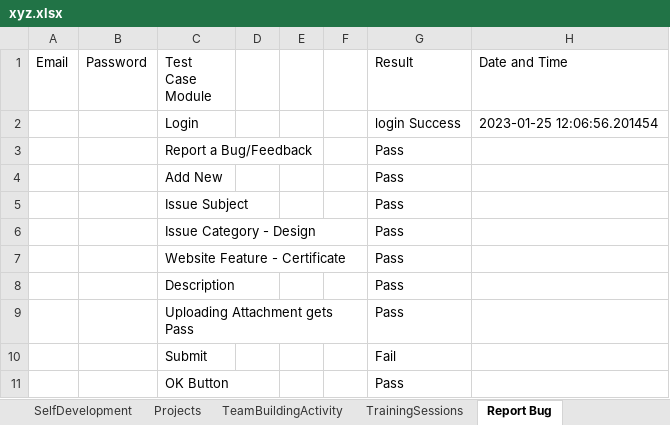
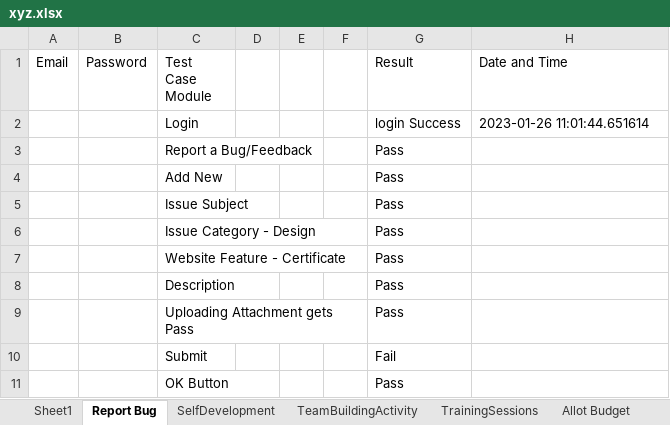
Before and after one commit to amanbhatia46/Contripoint_Project, an Excel workbook: xyz.xlsx, sheet Report Bug, drawn as a sheet; values as stored, in another font and other column widths than the file's, no borders; the diff names each change by its address in the sheet, - before the commit and + after, or states it on an @@ line.

```diff
--- a/xyz.xlsx (sheet Report Bug)
+++ b/xyz.xlsx (sheet Report Bug)
-sheet tab: Projects
@@ sheet tab order changed: Sheet1 | Report Bug | SelfDevelopment | TeamBuildingActivity | TrainingSessions | Allot Budget @@
-H2 (Date and Time): 2023-01-25 12:06:56.201454
+H2 (Date and Time): 2023-01-26 11:01:44.651614
```
Also changed, not shown: sheet Allot Budget, sheet SelfDevelopment, sheet TeamBuildingActivity, sheet TrainingSessions, other sheet tabs, 14 other files.
